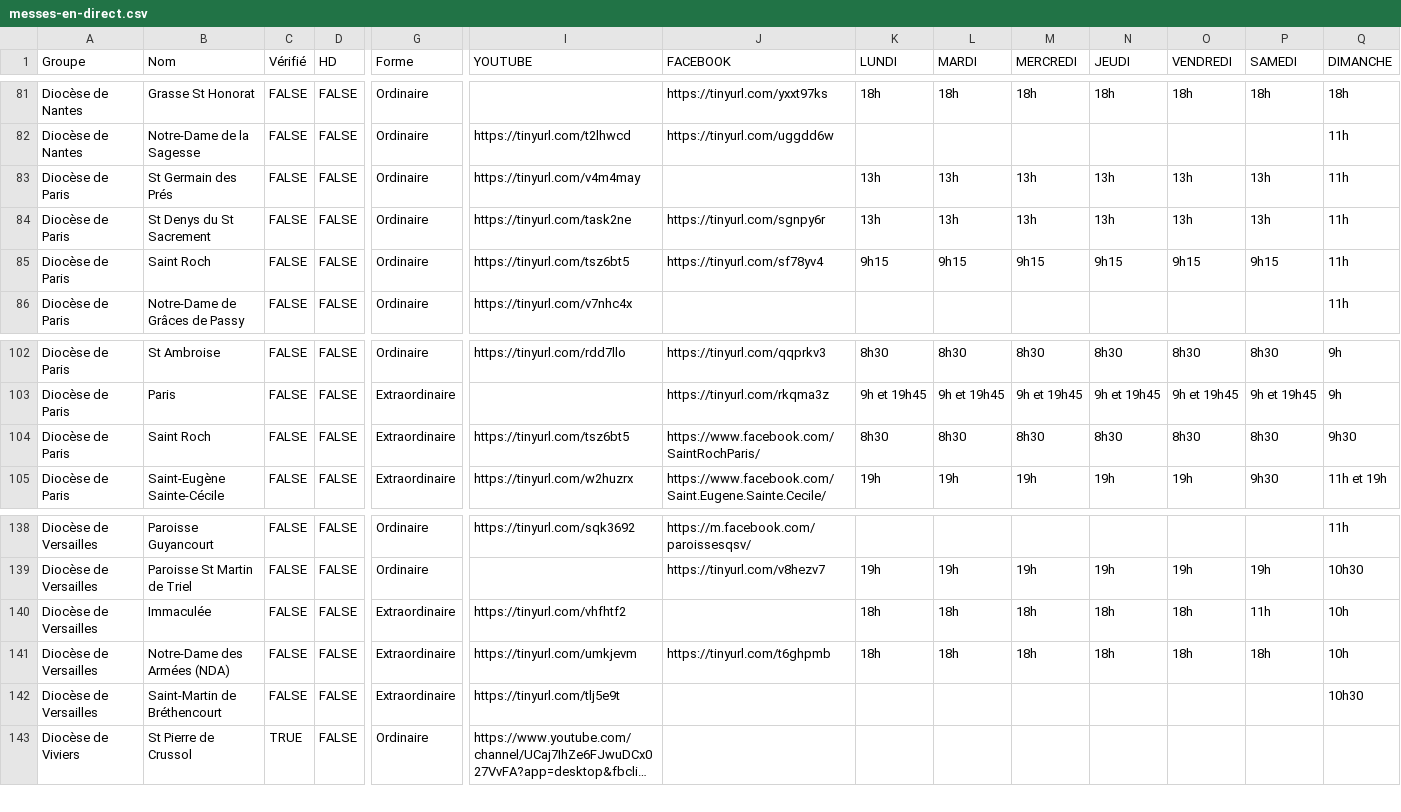
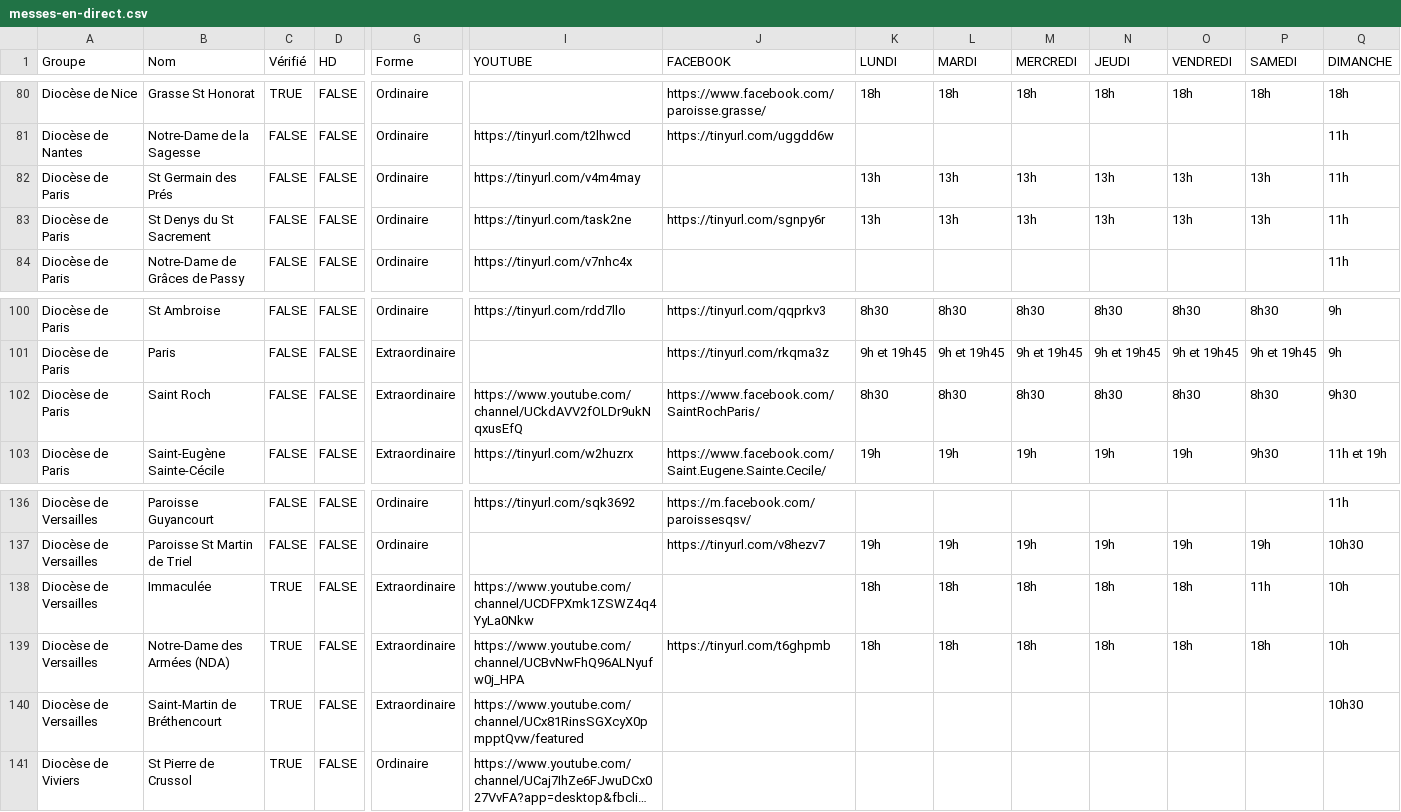
Before and after one commit to chretiens-en-confinement/website, a CSV file: src/data/messes-en-direct.csv, drawn as a sheet; only a part is shown, gaps mark what is left out; long unchanged cells end in …; removed rows and columns are numbered as before the commit, all else as after; rows hold the shown columns only; the diff covers the shown part only; the diff names each change by its address in the sheet, - before the commit and + after, or states it on an @@ line.

```diff
--- a/src/data/messes-en-direct.csv
+++ b/src/data/messes-en-direct.csv
-A80 (Groupe): Diocèse de Nantes
+A80 (Groupe): Diocèse de Nice
-C80 (Vérifié): FALSE
+C80 (Vérifié): TRUE
-J80 (FACEBOOK): https://tinyurl.com/yxxt97ks
+J80 (FACEBOOK): https://www.facebook.com/paroisse.grasse/
-row 85: Diocèse de Paris | Saint Roch | FALSE | FALSE | Ordinaire | https://tinyurl.com/tsz6bt5 | https://tinyurl.com/sf78yv4 | 9h15 | 9h15 | 9h15 | 9h15 | 9h15 | 9h15 | 11h
-I102 (YOUTUBE): https://tinyurl.com/tsz6bt5
+I102 (YOUTUBE): https://www.youtube.com/channel/UCkdAVV2fOLDr9ukNqxusEfQ
-C138:C140 (Vérifié): FALSE
+C138:C140 (Vérifié): TRUE
-I138 (YOUTUBE): https://tinyurl.com/vhfhtf2
+I138 (YOUTUBE): https://www.youtube.com/channel/UCDFPXmk1ZSWZ4q4YyLa0Nkw
-I139 (YOUTUBE): https://tinyurl.com/umkjevm
+I139 (YOUTUBE): https://www.youtube.com/channel/UCBvNwFhQ96ALNyufw0j_HPA
-I140 (YOUTUBE): https://tinyurl.com/tlj5e9t
+I140 (YOUTUBE): https://www.youtube.com/channel/UCx81RinsSGXcyX0pmpptQvw/featured
```
Also changed, not shown: 1 removed row and 53 edited cells elsewhere in this file, 7 other files.
